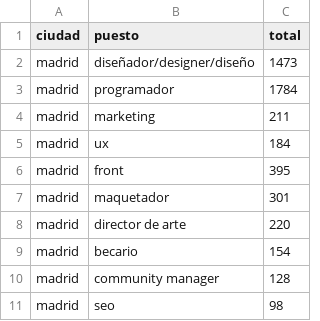
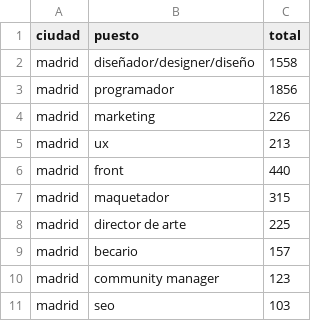
Before and after one commit to jorgeatgu/data-mestika, a CSV file: csv/data-puestos-madrid.csv, drawn as a sheet.

```diff
--- a/csv/data-puestos-madrid.csv
+++ b/csv/data-puestos-madrid.csv
@@ -1,11 +1,11 @@
 ciudad,puesto,total
-madrid,diseñador/designer/diseño,1473
-madrid,programador,1784
-madrid,marketing,211
-madrid,ux,184
-madrid,front,395
-madrid,maquetador,301
-madrid,director de arte,220
-madrid,becario,154
-madrid,community manager,128
-madrid,seo,98
+madrid,diseñador/designer/diseño,1558
+madrid,programador,1856
+madrid,marketing,226
+madrid,ux,213
+madrid,front,440
+madrid,maquetador,315
+madrid,director de arte,225
+madrid,becario,157
+madrid,community manager,123
+madrid,seo,103
```
Also changed, not shown: csv/data-barcelona-puestos.csv, csv/data-line-puestos.csv, 1 other file.
